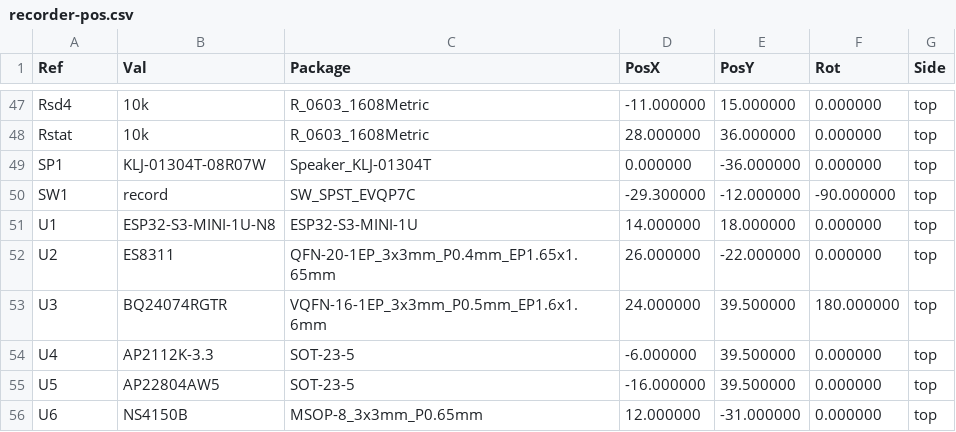
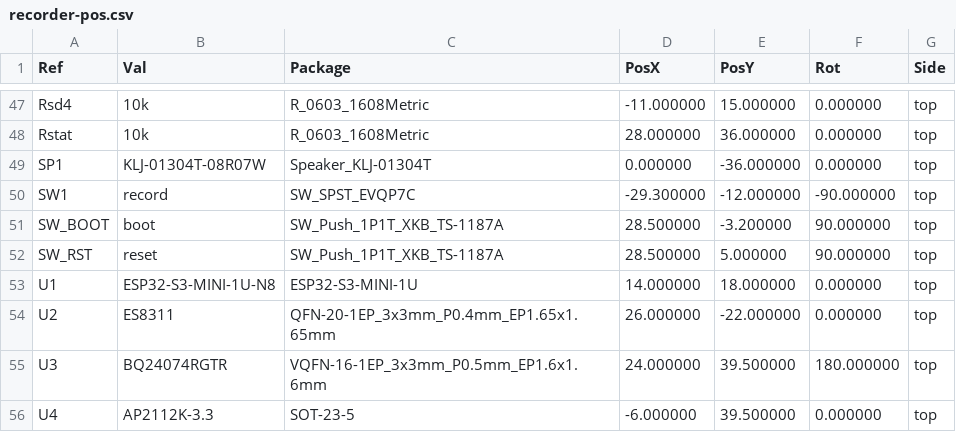
Before and after one commit to zeeman-effect/pixel-snap-voice, a CSV file: hardware/kicad/fab/recorder-pos.csv, drawn as a sheet; only a part is shown, gaps mark what is left out; the shorter side is filled out with more unchanged rows.

```diff
--- a/hardware/kicad/fab/recorder-pos.csv
+++ b/hardware/kicad/fab/recorder-pos.csv
@@ -50,2 +50,4 @@ Ref,Val,Package,PosX,PosY,Rot,Side
 "SW1","record","SW_SPST_EVQP7C",-29.300000,-12.000000,-90.000000,top
+"SW_BOOT","boot","SW_Push_1P1T_XKB_TS-1187A",28.500000,-3.200000,90.000000,top
+"SW_RST","reset","SW_Push_1P1T_XKB_TS-1187A",28.500000,5.000000,90.000000,top
 "U1","ESP32-S3-MINI-1U-N8","ESP32-S3-MINI-1U",14.000000,18.000000,0.000000,top
```
Also changed, not shown: hardware/kicad/jlcpcb_bom.csv, hardware/kicad/jlcpcb_cpl.csv, 46 other files.
